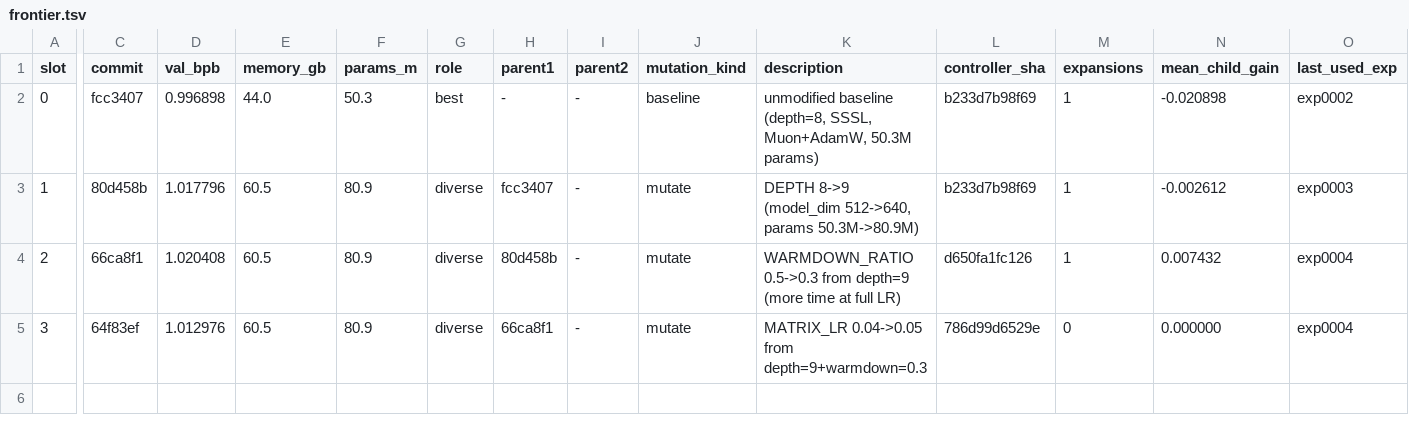
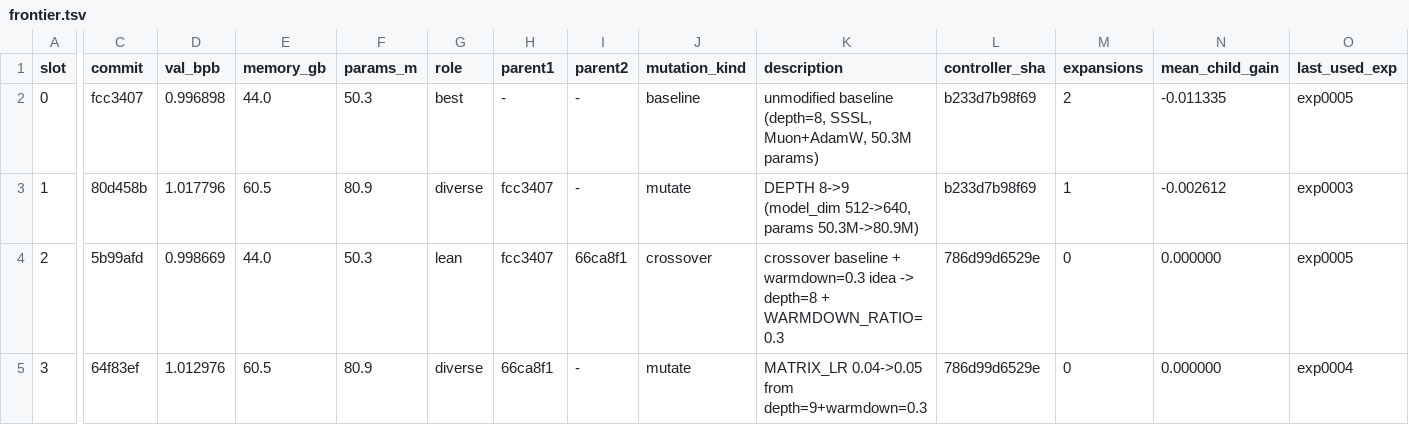
Before and after one commit to yidu0924/genetic-autoresearch, a TSV file: frontier.tsv, drawn as a sheet; only a part is shown, gaps mark what is left out; the diff covers the shown part only; the diff names each change by its address in the sheet, - before the commit and + after, or states it on an @@ line.

```diff
--- a/frontier.tsv
+++ b/frontier.tsv
-M2 (expansions): 1
+M2 (expansions): 2
-N2 (mean_child_gain): -0.020898
+N2 (mean_child_gain): -0.011335
-O2 (last_used_exp): exp0002
+O2 (last_used_exp): exp0005
-C4 (commit): 66ca8f1
+C4 (commit): 5b99afd
-D4 (val_bpb): 1.020408
+D4 (val_bpb): 0.998669
-E4 (memory_gb): 60.5
+E4 (memory_gb): 44.0
-F4 (params_m): 80.9
+F4 (params_m): 50.3
-G4 (role): diverse
+G4 (role): lean
-H4 (parent1): 80d458b
+H4 (parent1): fcc3407
-I4 (parent2): -
+I4 (parent2): 66ca8f1
-J4 (mutation_kind): mutate
+J4 (mutation_kind): crossover
-K4 (description): WARMDOWN_RATIO 0.5->0.3 from depth=9 (more time at full LR)
+K4 (description): crossover baseline + warmdown=0.3 idea -> depth=8 + WARMDOWN_RATIO=0.3
-L4 (controller_sha): d650fa1fc126
+L4 (controller_sha): 786d99d6529e
-M4 (expansions): 1
+M4 (expansions): 0
-N4 (mean_child_gain): 0.007432
+N4 (mean_child_gain): 0.000000
-O4 (last_used_exp): exp0004
+O4 (last_used_exp): exp0005
```
Also changed, not shown: 1 edited cell elsewhere in this file, controller_events.tsv, results.tsv, 4 other files.
